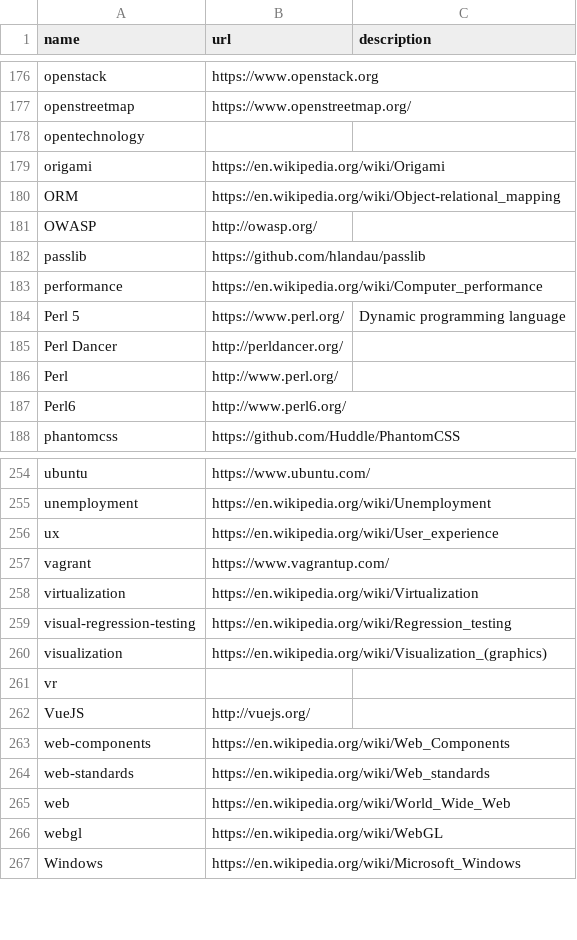
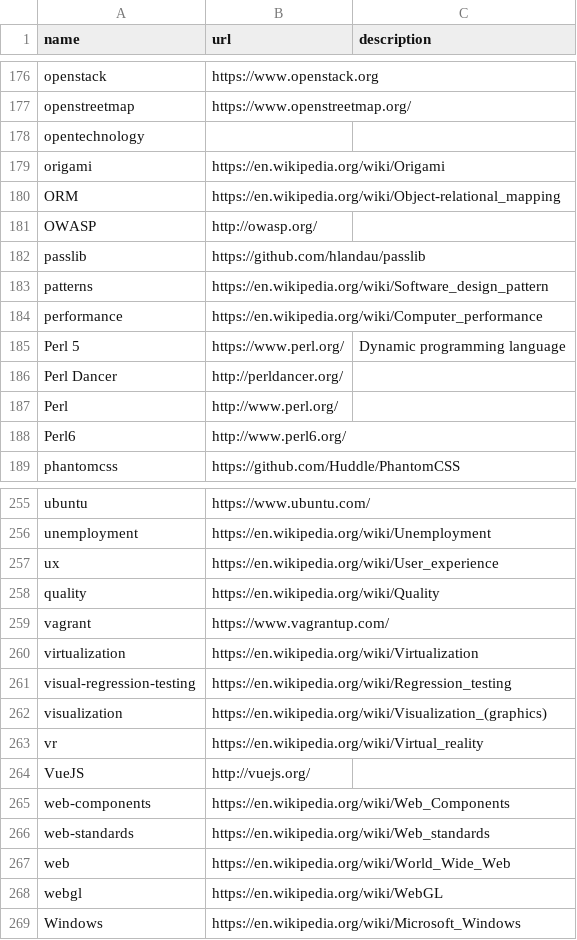
Before and after one commit to szabgab/codeandtalk.com, a CSV file: data/tags.csv, drawn as a sheet; only a part is shown, gaps mark what is left out.

```diff
--- a/data/tags.csv
+++ b/data/tags.csv
@@ -182,2 +182,3 @@ OWASP;http://owasp.org/
 passlib;https://github.com/hlandau/passlib
+patterns;https://en.wikipedia.org/wiki/Software_design_pattern
 performance;https://en.wikipedia.org/wiki/Computer_performance
@@ -256,2 +257,3 @@ unemployment;https://en.wikipedia.org/wiki/Unemployment
 ux;https://en.wikipedia.org/wiki/User_experience
+quality;https://en.wikipedia.org/wiki/Quality
 vagrant;https://www.vagrantup.com/
@@ -260,3 +262,3 @@ visual-regression-testing;https://en.wikipedia.org/wiki/Regression_testing
 visualization;https://en.wikipedia.org/wiki/Visualization_(graphics)
-vr;
+vr;https://en.wikipedia.org/wiki/Virtual_reality
 VueJS;http://vuejs.org/
```
Also changed, not shown: 2 other files.
